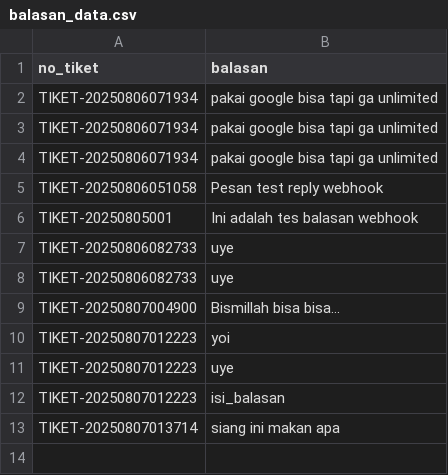
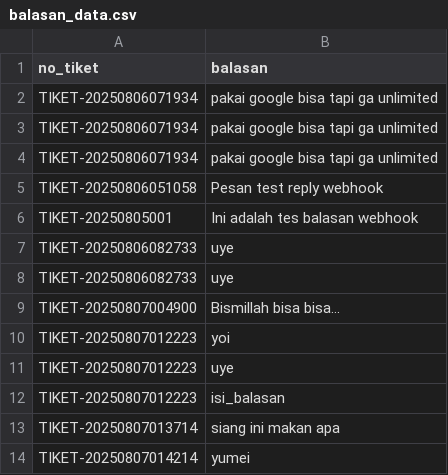
Before and after one commit to firmanaditya90/keluhanpayable, a CSV file: balasan_data.csv, drawn as a sheet; the diff names each change by its address in the sheet, - before the commit and + after, or states it on an @@ line.

Commit message:
Auto update balasan_data.csv

```diff
--- a/balasan_data.csv
+++ b/balasan_data.csv
+row 14: TIKET-20250807014214 | yumei
```
